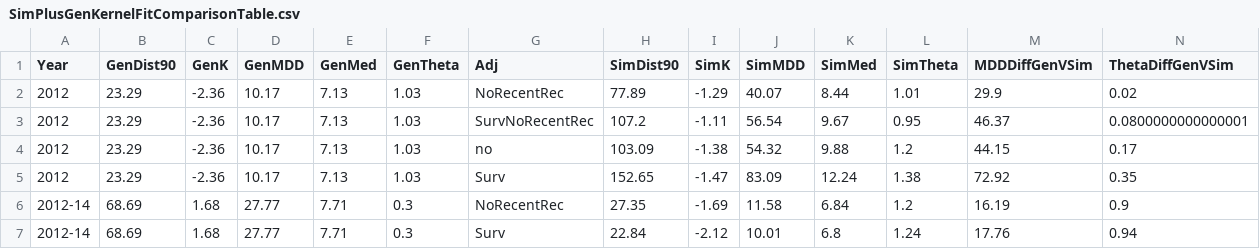
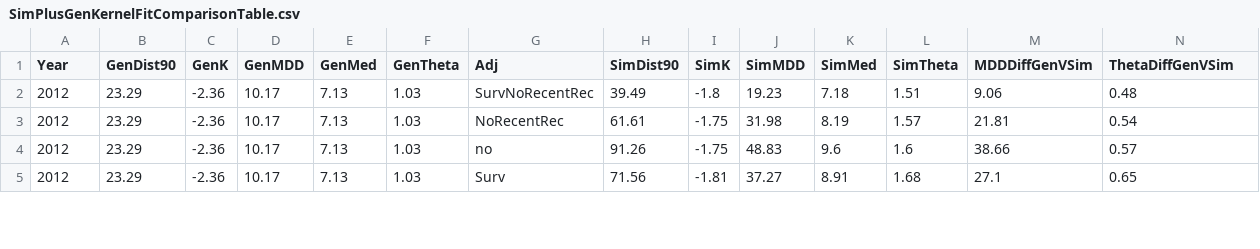
Before and after one commit to pinskylab/CamotesROMS, a CSV file: script_output/KernelFits/SimPlusGenKernelFitComparisonTable.csv, drawn as a sheet; only a part is shown; the diff covers the shown part only.

```diff
--- a/script_output/KernelFits/SimPlusGenKernelFitComparisonTable.csv
+++ b/script_output/KernelFits/SimPlusGenKernelFitComparisonTable.csv
@@ -1,7 +1,5 @@
 "Year","GenDist90","GenK","GenMDD","GenMed","GenTheta","Adj","SimDist90","SimK","SimMDD","SimMed","SimTheta","MDDDiffGenVSim","ThetaDiffGenVSim"
-"2012",23.29,-2.36,10.17,7.13,1.03,"NoRecentRec",77.89,-1.29,40.07,8.44,1.01,29.9,0.02
-"2012",23.29,-2.36,10.17,7.13,1.03,"SurvNoRecentRec",107.2,-1.11,56.54,9.67,0.95,46.37,0.0800000000000001
-"2012",23.29,-2.36,10.17,7.13,1.03,"no",103.09,-1.38,54.32,9.88,1.2,44.15,0.17
-"2012",23.29,-2.36,10.17,7.13,1.03,"Surv",152.65,-1.47,83.09,12.24,1.38,72.92,0.35
-"2012-14",68.69,1.68,27.77,7.71,0.3,"NoRecentRec",27.35,-1.69,11.58,6.84,1.2,16.19,0.9
-"2012-14",68.69,1.68,27.77,7.71,0.3,"Surv",22.84,-2.12,10.01,6.8,1.24,17.76,0.94
+"2012",23.29,-2.36,10.17,7.13,1.03,"SurvNoRecentRec",39.49,-1.8,19.23,7.18,1.51,9.06,0.48
+"2012",23.29,-2.36,10.17,7.13,1.03,"NoRecentRec",61.61,-1.75,31.98,8.19,1.57,21.81,0.54
+"2012",23.29,-2.36,10.17,7.13,1.03,"no",91.26,-1.75,48.83,9.6,1.6,38.66,0.57
+"2012",23.29,-2.36,10.17,7.13,1.03,"Surv",71.56,-1.81,37.27,8.91,1.68,27.1,0.65
```
Also changed, not shown: 1 removed row and 69 edited cells elsewhere in this file, script_output/KernelFits/SimPlusGenKernelFits.csv, 12 other files.
